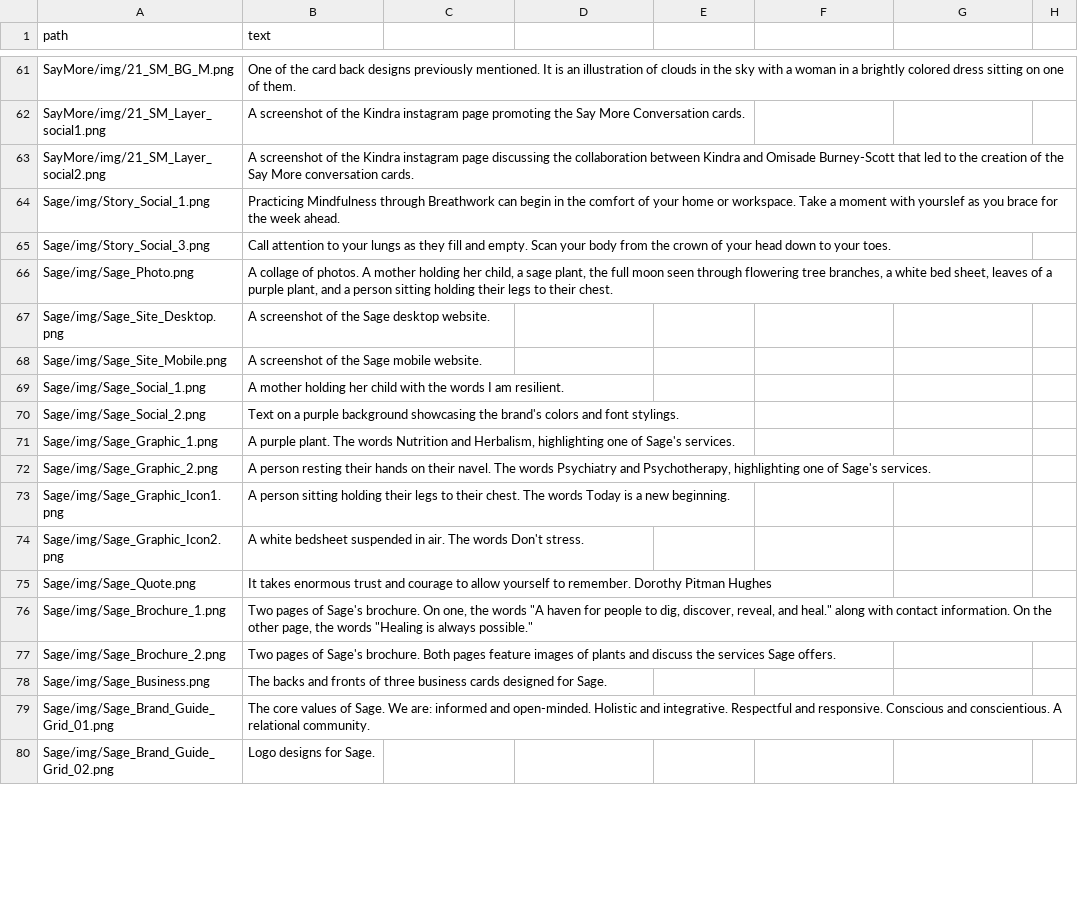
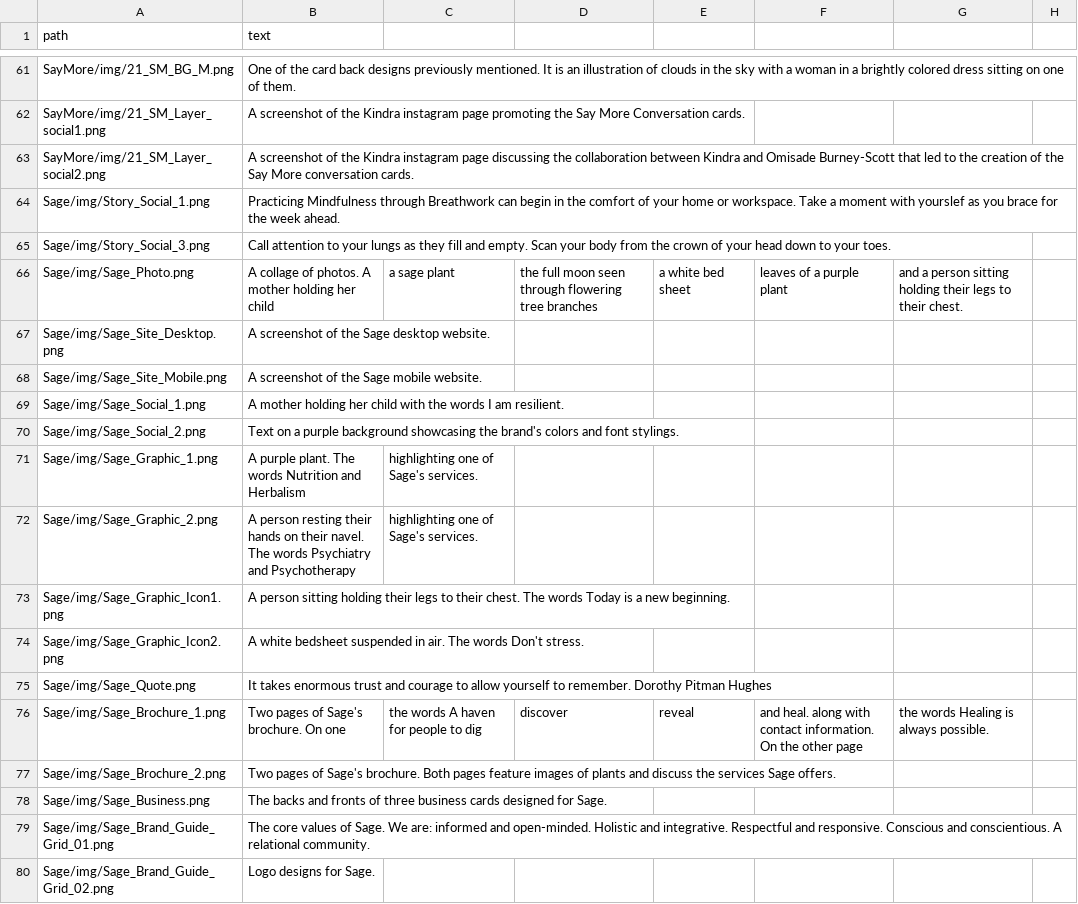
Before and after one commit to gmirzayev/ByHartWebsite, a CSV file: src/scripts/alt-text.csv, drawn as a sheet; only a part is shown, gaps mark what is left out; the diff covers the shown part only.

Commit message:
alt after src, remove double quotes from csv, create script

```diff
--- a/src/scripts/alt-text.csv
+++ b/src/scripts/alt-text.csv
@@ -65,3 +65,3 @@ Sage/img/Story_Social_1.png,Practicing Mindfulness through Breathwork can begin
 Sage/img/Story_Social_3.png,Call attention to your lungs as they fill and empty. Scan your body from the crown of your head down to your toes.
-Sage/img/Sage_Photo.png,"A collage of photos. A mother holding her child, a sage plant, the full moon seen through flowering tree branches, a white bed sheet, leaves of a purple plant, and a person sitting holding their legs to their chest."
+Sage/img/Sage_Photo.png,A collage of photos. A mother holding her child, a sage plant, the full moon seen through flowering tree branches, a white bed sheet, leaves of a purple plant, and a person sitting holding their legs to their chest.
 Sage/img/Sage_Site_Desktop.png,A screenshot of the Sage desktop website.
@@ -70,4 +70,4 @@ Sage/img/Sage_Social_1.png,A mother holding her child with the words I am resili
 Sage/img/Sage_Social_2.png,Text on a purple background showcasing the brand's colors and font stylings.
-Sage/img/Sage_Graphic_1.png,"A purple plant. The words Nutrition and Herbalism, highlighting one of Sage's services."
-Sage/img/Sage_Graphic_2.png,"A person resting their hands on their navel. The words Psychiatry and Psychotherapy, highlighting one of Sage's services."
+Sage/img/Sage_Graphic_1.png,A purple plant. The words Nutrition and Herbalism, highlighting one of Sage's services.
+Sage/img/Sage_Graphic_2.png,A person resting their hands on their navel. The words Psychiatry and Psychotherapy, highlighting one of Sage's services.
 Sage/img/Sage_Graphic_Icon1.png,A person sitting holding their legs to their chest. The words Today is a new beginning.
@@ -75,3 +75,3 @@ Sage/img/Sage_Graphic_Icon2.png,A white bedsheet suspended in air. The words Don
 Sage/img/Sage_Quote.png,It takes enormous trust and courage to allow yourself to remember. Dorothy Pitman Hughes
-Sage/img/Sage_Brochure_1.png,"Two pages of Sage's brochure. On one, the words ""A haven for people to dig, discover, reveal, and heal."" along with contact information. On the other page, the words ""Healing is always possible."""
+Sage/img/Sage_Brochure_1.png,Two pages of Sage's brochure. On one, the words A haven for people to dig, discover, reveal, and heal. along with contact information. On the other page, the words Healing is always possible.
 Sage/img/Sage_Brochure_2.png,Two pages of Sage's brochure. Both pages feature images of plants and discuss the services Sage offers.
```
Also changed, not shown: 177 edited cells elsewhere in this file, src/scripts/alt-text-assets.csv, src/scripts/alt-text-others.csv, 1 other file.
